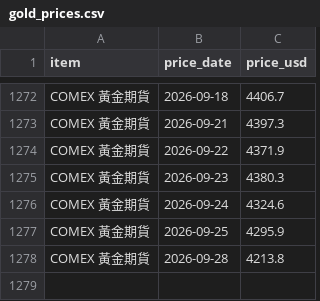
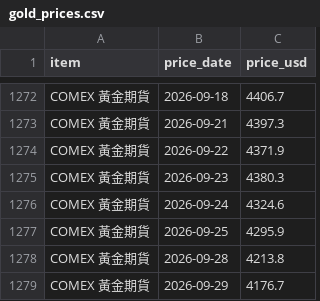
Before and after one commit to ChrisHo0317/Local_Dashboard, a CSV file: data/gold_prices.csv, drawn as a sheet; only a part is shown, gaps mark what is left out; the diff names each change by its address in the sheet, - before the commit and + after, or states it on an @@ line.

```diff
--- a/data/gold_prices.csv
+++ b/data/gold_prices.csv
+row 1279: COMEX 黃金期貨 | 2026-09-29 | 4176.7
```
Also changed, not shown: data/calendar_events.csv, data/dram_prices.csv, 4 other files.
